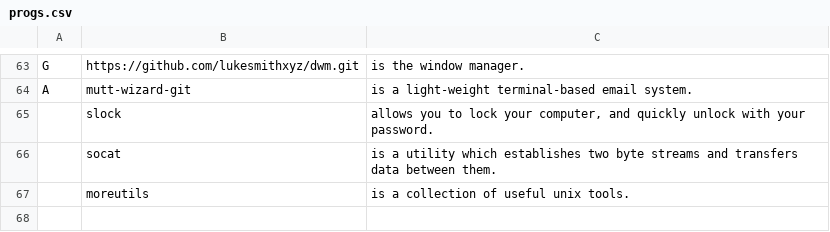
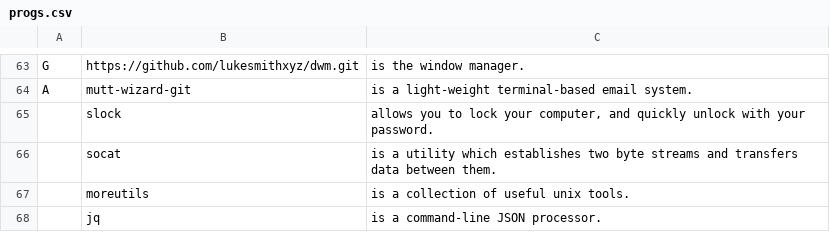
Before and after one commit to LukeSmithxyz/LARBS, a CSV file: progs.csv, drawn as a sheet; only a part is shown, gaps mark what is left out; the diff names each change by its address in the sheet, - before the commit and + after, or states it on an @@ line.

Commit message:
Add jq to progs.csv - required by sb-forecast script

```diff
--- a/progs.csv
+++ b/progs.csv
+row 68:  | jq | is a command-line JSON processor.
```
